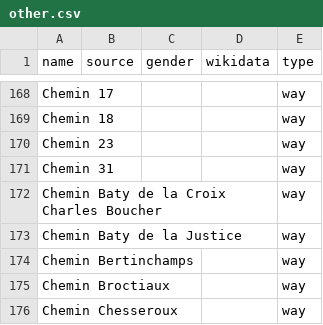
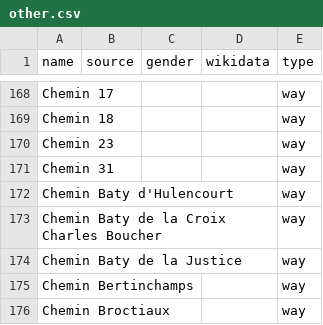
Before and after one commit to EqualStreetNames/equalstreetnames-braine-lalleud, a CSV file: data/other.csv, drawn as a sheet; only a part is shown, gaps mark what is left out; the shorter side is filled out with more unchanged rows; the diff names each change by its address in the sheet, - before the commit and + after, or states it on an @@ line.

```diff
--- a/data/other.csv
+++ b/data/other.csv
+row 172: Chemin Baty d'Hulencourt |  |  |  | way
```
Also changed, not shown: 4 other files.
